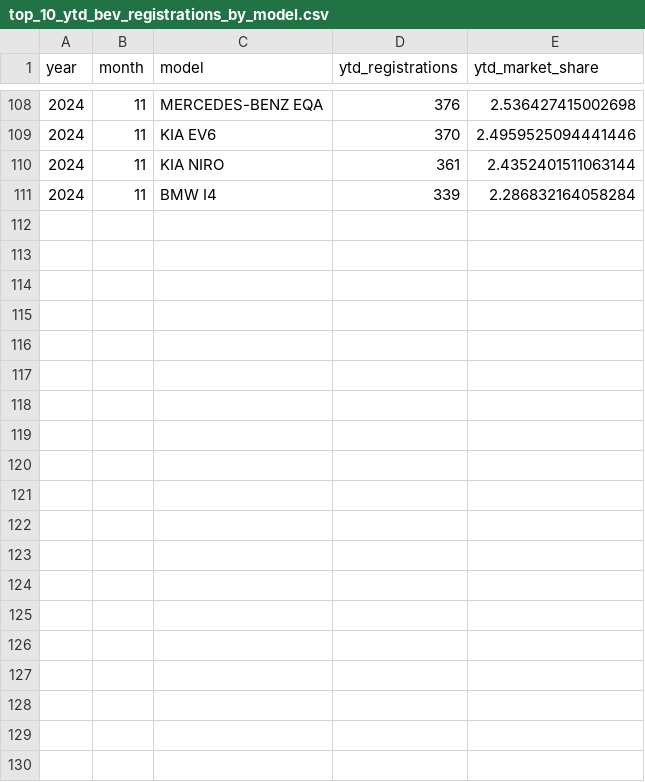
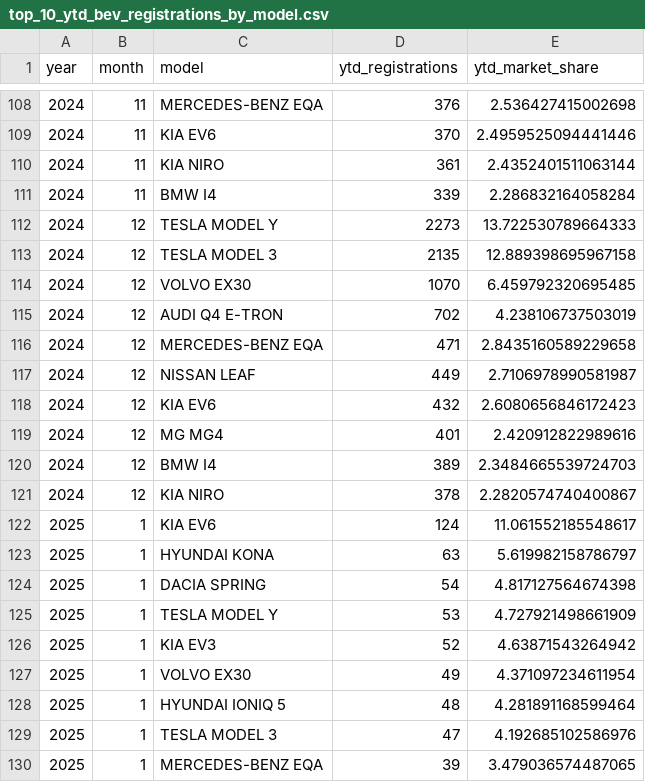
Before and after one commit to firedevs-team/tesla-extractors, a CSV file: data/sources/car_registrations/countries/poland/top_10_ytd_bev_registrations_by_model.csv, drawn as a sheet; only a part is shown, gaps mark what is left out; the diff covers the shown part only.

Commit message:
fix(poland): fix bug with poland

```diff
--- a/data/sources/car_registrations/countries/poland/top_10_ytd_bev_registrations_by_model.csv
+++ b/data/sources/car_registrations/countries/poland/top_10_ytd_bev_registrations_by_model.csv
@@ -111 +111,20 @@
 2024,11,"BMW I4",339,2.286832164058284
+2024,12,"TESLA MODEL Y",2273,13.722530789664333
+2024,12,"TESLA MODEL 3",2135,12.889398695967158
+2024,12,"VOLVO EX30",1070,6.459792320695485
+2024,12,"AUDI Q4 E-TRON",702,4.238106737503019
+2024,12,"MERCEDES-BENZ EQA",471,2.8435160589229658
+2024,12,"NISSAN LEAF",449,2.7106978990581987
+2024,12,"KIA EV6",432,2.6080656846172423
+2024,12,"MG MG4",401,2.420912822989616
+2024,12,"BMW I4",389,2.3484665539724703
+2024,12,"KIA NIRO",378,2.2820574740400867
+2025,1,"KIA EV6",124,11.061552185548617
+2025,1,"HYUNDAI KONA",63,5.619982158786797
+2025,1,"DACIA SPRING",54,4.817127564674398
+2025,1,"TESLA MODEL Y",53,4.727921498661909
+2025,1,"KIA EV3",52,4.63871543264942
+2025,1,"VOLVO EX30",49,4.371097234611954
+2025,1,"HYUNDAI IONIQ 5",48,4.281891168599464
+2025,1,"TESLA MODEL 3",47,4.192685102586976
+2025,1,"MERCEDES-BENZ EQA",39,3.479036574487065
```
Also changed, not shown: 11 added rows elsewhere in this file, data/sources/car_registrations/countries/poland/top_10_ytd_bev_registrations_by_brand.csv, 4 other files.
